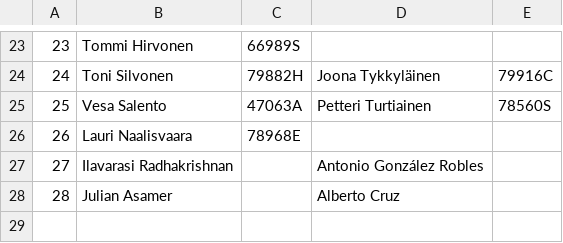
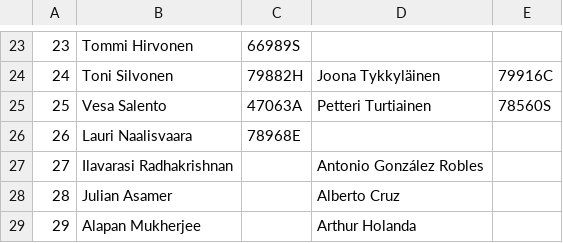
Before and after one commit to dyrobin/Assignments, a CSV file: groups.csv, drawn as a sheet; only a part is shown, gaps mark what is left out; the diff names each change by its address in the sheet, - before the commit and + after, or states it on an @@ line.

Commit message:
A new group

```diff
--- a/groups.csv
+++ b/groups.csv
+row 29: 29 | Alapan Mukherjee |  | Arthur Holanda
```
